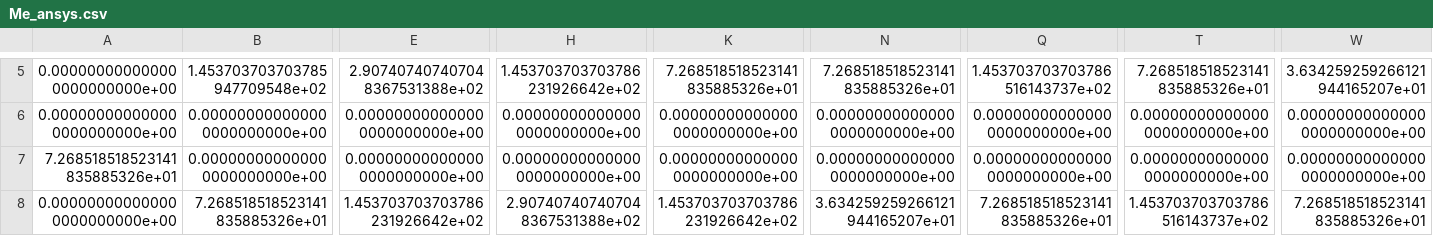
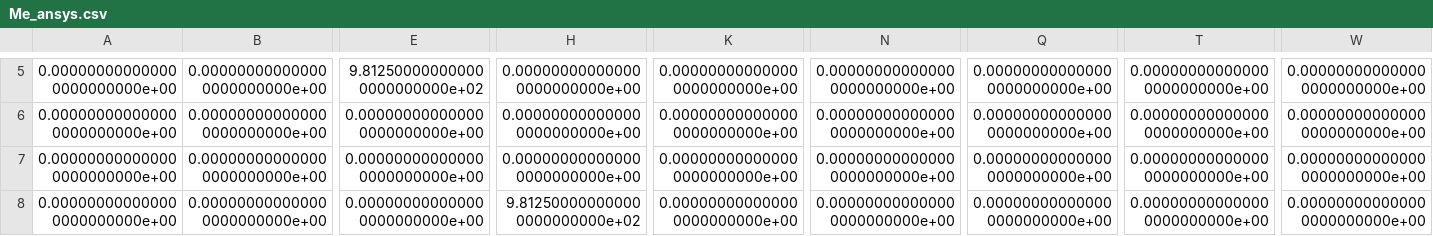
Before and after one commit to MOPT-UFSC/VIBRA, a CSV file: validation_files/data/WB/structural/elements/hex8/results/elementar/reduced_integration/Me_ansys.csv, drawn as a sheet; only a part is shown, gaps mark what is left out; the diff covers the shown part only; the diff names each change by its address in the sheet, - before the commit and + after, or states it on an @@ line.

```diff
--- a/validation_files/data/WB/structural/elements/hex8/results/elementar/reduced_integration/Me_ansys.csv
+++ b/validation_files/data/WB/structural/elements/hex8/results/elementar/reduced_integration/Me_ansys.csv
-B5: 1.453703703703785947709548e+02
+B5: 0.000000000000000000000000e+00
-E5: 2.907407407407048367531388e+02
+E5: 9.812500000000000000000000e+02
-H5: 1.453703703703786231926642e+02
+H5: 0.000000000000000000000000e+00
-K5: 7.268518518523141835885326e+01
+K5: 0.000000000000000000000000e+00
-N5: 7.268518518523141835885326e+01
+N5: 0.000000000000000000000000e+00
-Q5: 1.453703703703786516143737e+02
+Q5: 0.000000000000000000000000e+00
-T5: 7.268518518523141835885326e+01
+T5: 0.000000000000000000000000e+00
-W5: 3.634259259266121944165207e+01
+W5: 0.000000000000000000000000e+00
-A7: 7.268518518523141835885326e+01
+A7: 0.000000000000000000000000e+00
-B8: 7.268518518523141835885326e+01
+B8: 0.000000000000000000000000e+00
-E8: 1.453703703703786231926642e+02
+E8: 0.000000000000000000000000e+00
-H8: 2.907407407407048367531388e+02
+H8: 9.812500000000000000000000e+02
-K8: 1.453703703703786231926642e+02
+K8: 0.000000000000000000000000e+00
-N8: 3.634259259266121944165207e+01
+N8: 0.000000000000000000000000e+00
-Q8: 7.268518518523141835885326e+01
+Q8: 0.000000000000000000000000e+00
-T8: 1.453703703703786516143737e+02
+T8: 0.000000000000000000000000e+00
-W8: 7.268518518523141835885326e+01
+W8: 0.000000000000000000000000e+00
```
Also changed, not shown: 175 edited cells elsewhere in this file, validation_files/data/WB/structural/elements/hex8/results/elementar/full_integration/Ke_ansys.csv, validation_files/data/WB/structural/elements/hex8/results/elementar/reduced_integration/Ke_ansys.csv, 27 other files.
